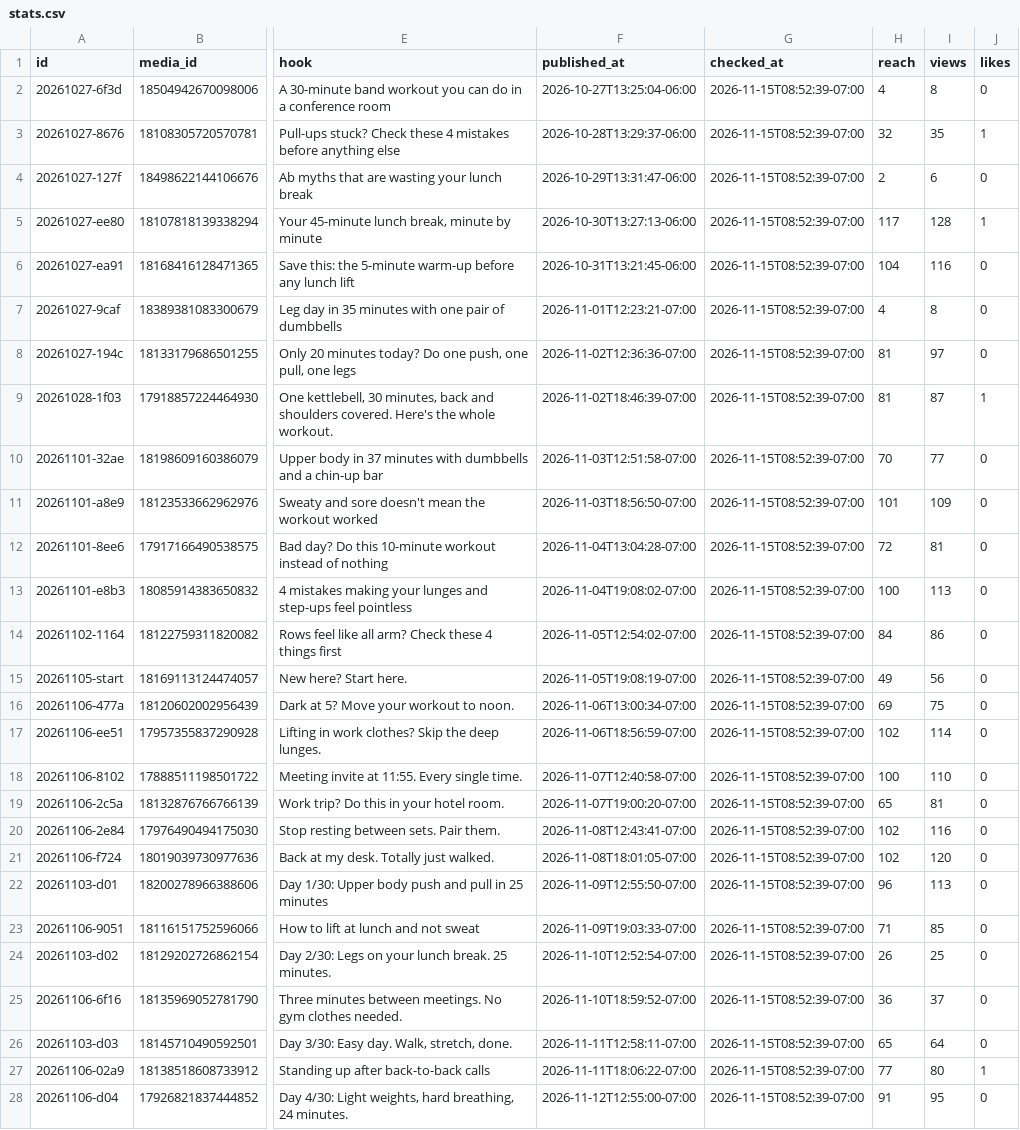
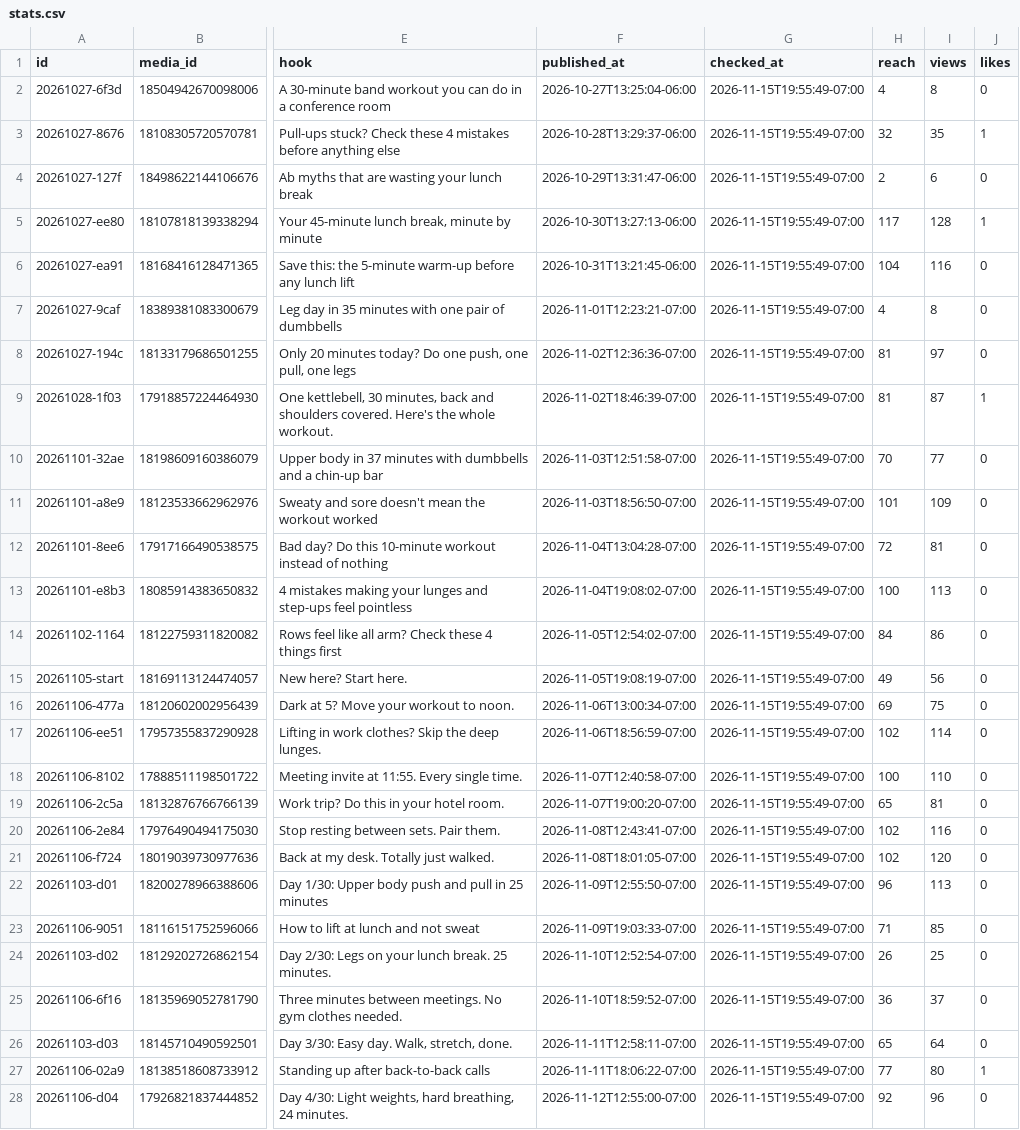
Before and after one commit to lunchbreaklifts/lunch-break-lifts, a CSV file: stats.csv, drawn as a sheet; only a part is shown, gaps mark what is left out; the diff covers the shown part only; the diff names each change by its address in the sheet, - before the commit and + after, or states it on an @@ line.

Commit message:
Comment replies

```diff
--- a/stats.csv
+++ b/stats.csv
-G2:G28 (checked_at): 2026-11-15T08:52:39-07:00
+G2:G28 (checked_at): 2026-11-15T19:55:49-07:00
-H28 (reach): 91
+H28 (reach): 92
-I28 (views): 95
+I28 (views): 96
```
Also changed, not shown: 2 added rows and 15 edited cells elsewhere in this file, 2 other files.
